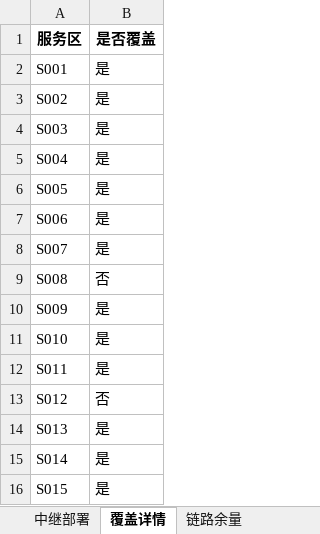
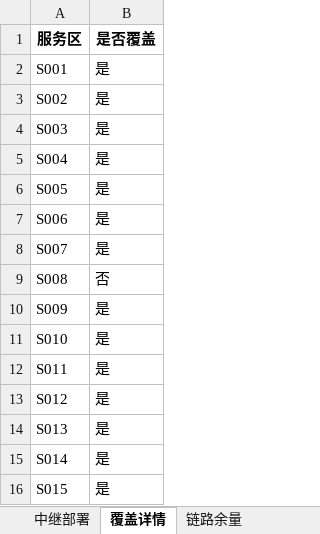
Before and after one commit to shh-voot/set, an Excel workbook: 结果/问题三_中继部署方案_新.xlsx, sheet 覆盖详情, drawn as a sheet; values as stored, in another font and other column widths than the file's, no borders; the diff names each change by its address in the sheet, - before the commit and + after, or states it on an @@ line.

```diff
--- a/结果/问题三_中继部署方案_新.xlsx (sheet 覆盖详情)
+++ b/结果/问题三_中继部署方案_新.xlsx (sheet 覆盖详情)
-B13 (是否覆盖): 否
+B13 (是否覆盖): 是
```
Also changed, not shown: sheet 链路余量, sheet 中继部署, 结果/问题四_2批次_修复版.xlsx, 结果/问题四_3批次_修复版.xlsx, 23 other files.
